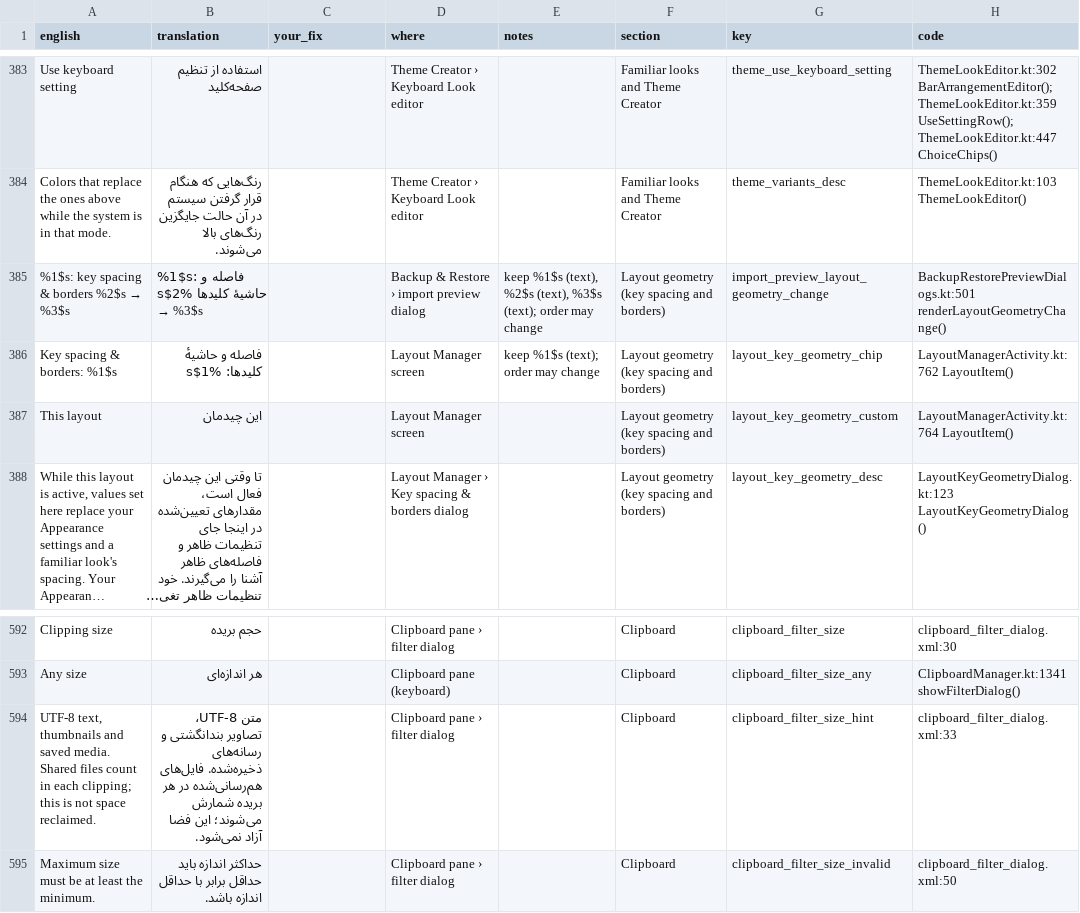
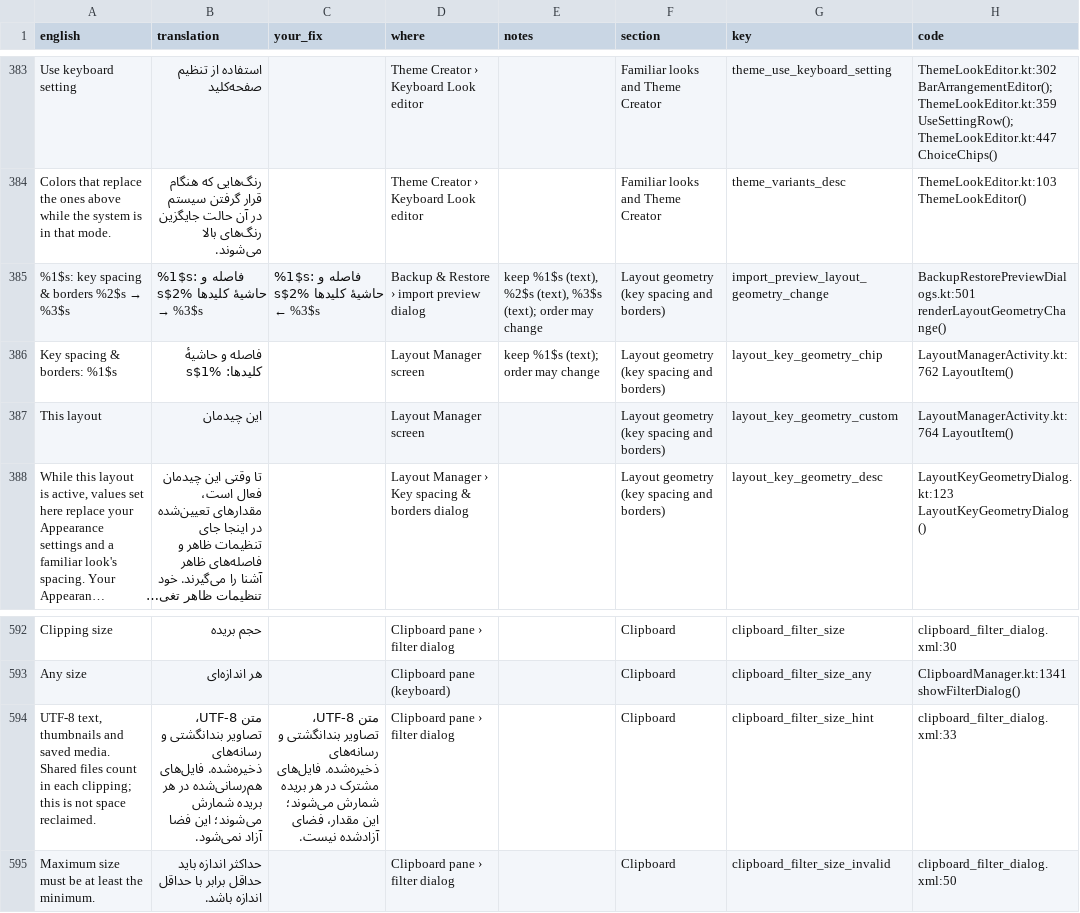
Before and after one commit to tribixbite/CleverKeys, a CSV file: docs/i18n/review/2026-11/fa/3-read-through.csv, drawn as a sheet; only a part is shown, gaps mark what is left out; long unchanged cells end in …; the diff names each change by its address in the sheet, - before the commit and + after, or states it on an @@ line.

```diff
--- a/docs/i18n/review/2026-11/fa/3-read-through.csv
+++ b/docs/i18n/review/2026-11/fa/3-read-through.csv
-C385 (your_fix): (empty)
+C385 (your_fix): %1$s: فاصله و حاشیهٔ کلیدها %2$s ← %3$s
-C594 (your_fix): (empty)
+C594 (your_fix): متن UTF-8، تصاویر بندانگشتی و رسانه‌های ذخیره‌شده. فایل‌های مشترک در هر بریده شمارش می‌شوند؛ این مقدار، فضای آزادشده نیست.
```
Also changed, not shown: docs/i18n/review/2026-11/cs/3-read-through.csv, docs/i18n/review/2026-11/de/3-read-through.csv, 9 other files.
